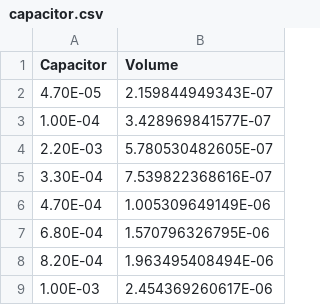
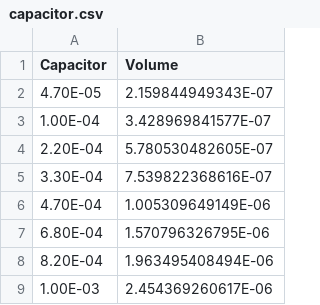
Before and after one commit to laksheta/ai-power-converter, a CSV file: dataset/capacitor.csv, drawn as a sheet.

Commit message:
capacitor csv

```diff
--- a/dataset/capacitor.csv
+++ b/dataset/capacitor.csv
@@ -3,3 +3,3 @@ Capacitor,Volume
 1.00E-04 ,3.428969841577E-07
-2.20E-03 ,5.780530482605E-07
+2.20E-04 ,5.780530482605E-07
 3.30E-04 ,7.539822368616E-07
```
Also changed, not shown: calculation/capacitor/parallel_combinations.csv, calculation/capacitor/series_combinations.csv, 1 other file.
